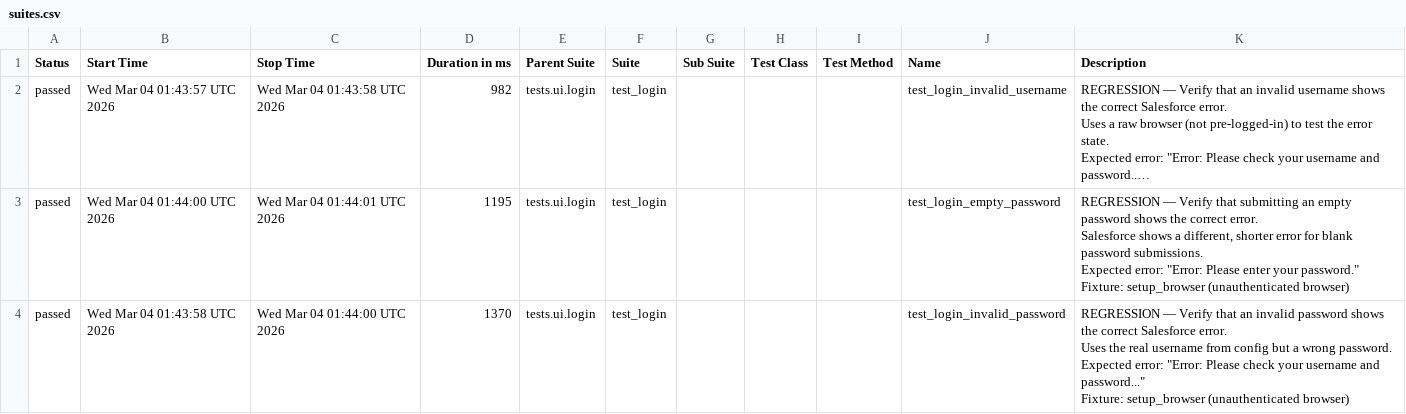
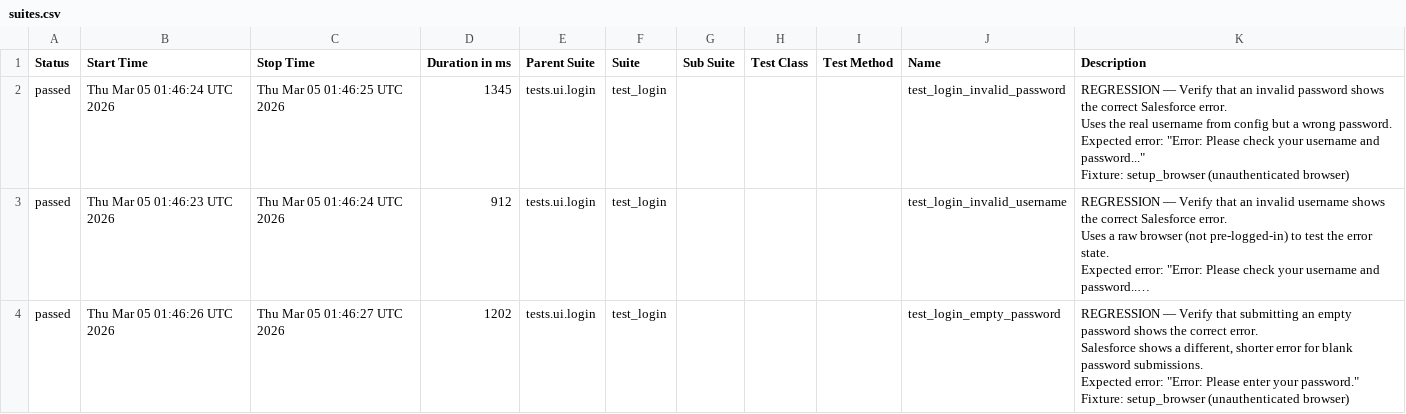
Before and after one commit to DilipAle/rng_ui_tests, a CSV file: renegade-ui/data/suites.csv, drawn as a sheet; long unchanged cells end in …; removed rows and columns are numbered as before the commit, all else as after; ↵ is a line break in a cell; the diff names each change by its address in the sheet, - before the commit and + after, or states it on an @@ line.

```diff
--- a/renegade-ui/data/suites.csv
+++ b/renegade-ui/data/suites.csv
+row 2: passed | Thu Mar 05 01:46:24 UTC 2026 | Thu Mar 05 01:46:25 UTC 2026 | 1345 | tests.ui.login | test_login |  |  |  | test_login_invalid_password | REGRESSION — Verify that an invalid password shows the correct Salesforce error. ↵ Uses the real username from config but a wrong password. ↵ Expected error: "Error: Please check your username and password..." ↵ Fixture: setup_browser (unauthenticated browser)
-B3 (Start Time): Wed Mar 04 01:43:57 UTC 2026
+B3 (Start Time): Thu Mar 05 01:46:23 UTC 2026
-C3 (Stop Time): Wed Mar 04 01:43:58 UTC 2026
+C3 (Stop Time): Thu Mar 05 01:46:24 UTC 2026
-D3 (Duration in ms): 982
+D3 (Duration in ms): 912
-B4 (Start Time): Wed Mar 04 01:44:00 UTC 2026
+B4 (Start Time): Thu Mar 05 01:46:26 UTC 2026
-C4 (Stop Time): Wed Mar 04 01:44:01 UTC 2026
+C4 (Stop Time): Thu Mar 05 01:46:27 UTC 2026
-D4 (Duration in ms): 1195
+D4 (Duration in ms): 1202
-row 4: passed | Wed Mar 04 01:43:58 UTC 2026 | Wed Mar 04 01:44:00 UTC 2026 | 1370 | tests.ui.login | test_login |  |  |  | test_login_invalid_password | REGRESSION — Verify that an invalid password shows the correct Salesforce error. ↵ Uses the real username from config but a wrong password. ↵ Expected error: "Error: Please check your username and password..." ↵ Fixture: setup_browser (unauthenticated browser)
```
Also changed, not shown: 20 other files.
